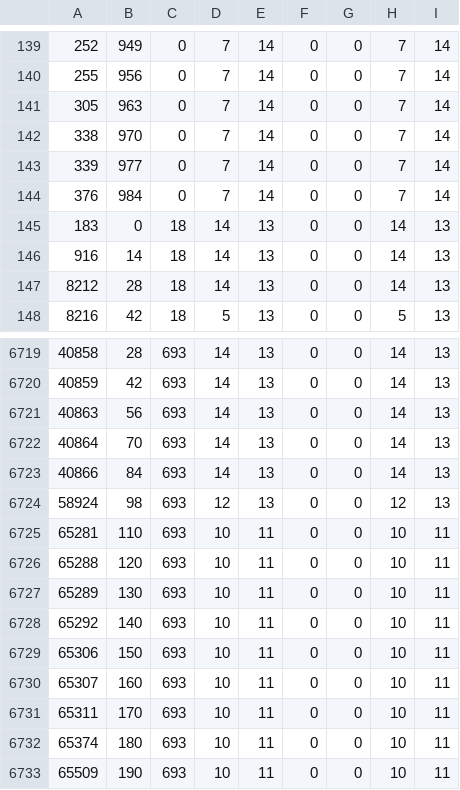
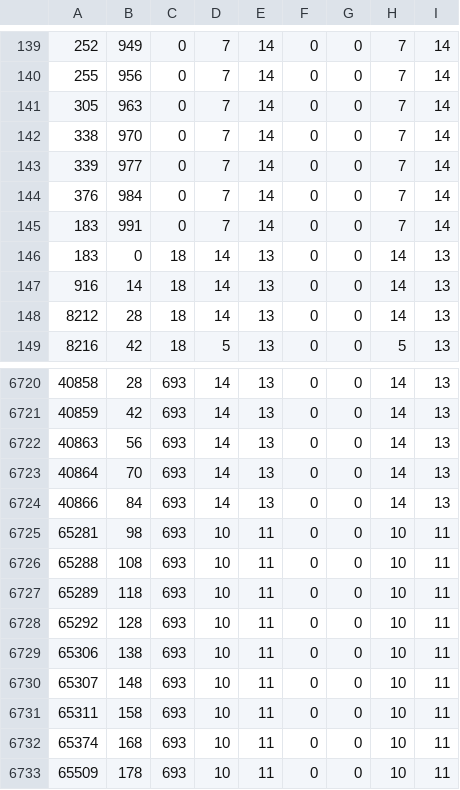
Before and after one commit to ws-3917/GMS-fntgenerator, a CSV file: dist/psot/DeterminationSans.csv, drawn as a sheet; only a part is shown, gaps mark what is left out.

```diff
--- a/dist/psot/DeterminationSans.csv
+++ b/dist/psot/DeterminationSans.csv
@@ -144,2 +144,3 @@
 376;984;0;7;14;0;0;7;14
+183;991;0;7;14;0;0;7;14
 183;0;18;14;13;0;0;14;13
@@ -6723,11 +6724,10 @@
 40866;84;693;14;13;0;0;14;13
-58924;98;693;12;13;0;0;12;13
-65281;110;693;10;11;0;0;10;11
-65288;120;693;10;11;0;0;10;11
-65289;130;693;10;11;0;0;10;11
-65292;140;693;10;11;0;0;10;11
-65306;150;693;10;11;0;0;10;11
-65307;160;693;10;11;0;0;10;11
-65311;170;693;10;11;0;0;10;11
-65374;180;693;10;11;0;0;10;11
-65509;190;693;10;11;0;0;10;11
+65281;98;693;10;11;0;0;10;11
+65288;108;693;10;11;0;0;10;11
+65289;118;693;10;11;0;0;10;11
+65292;128;693;10;11;0;0;10;11
+65306;138;693;10;11;0;0;10;11
+65307;148;693;10;11;0;0;10;11
+65311;158;693;10;11;0;0;10;11
+65374;168;693;10;11;0;0;10;11
+65509;178;693;10;11;0;0;10;11
```
Also changed, not shown: dist/psot/CryptOfTomorrow.csv, dist/psot/DiaryOfAn8BitMage.csv, 19 other files.
